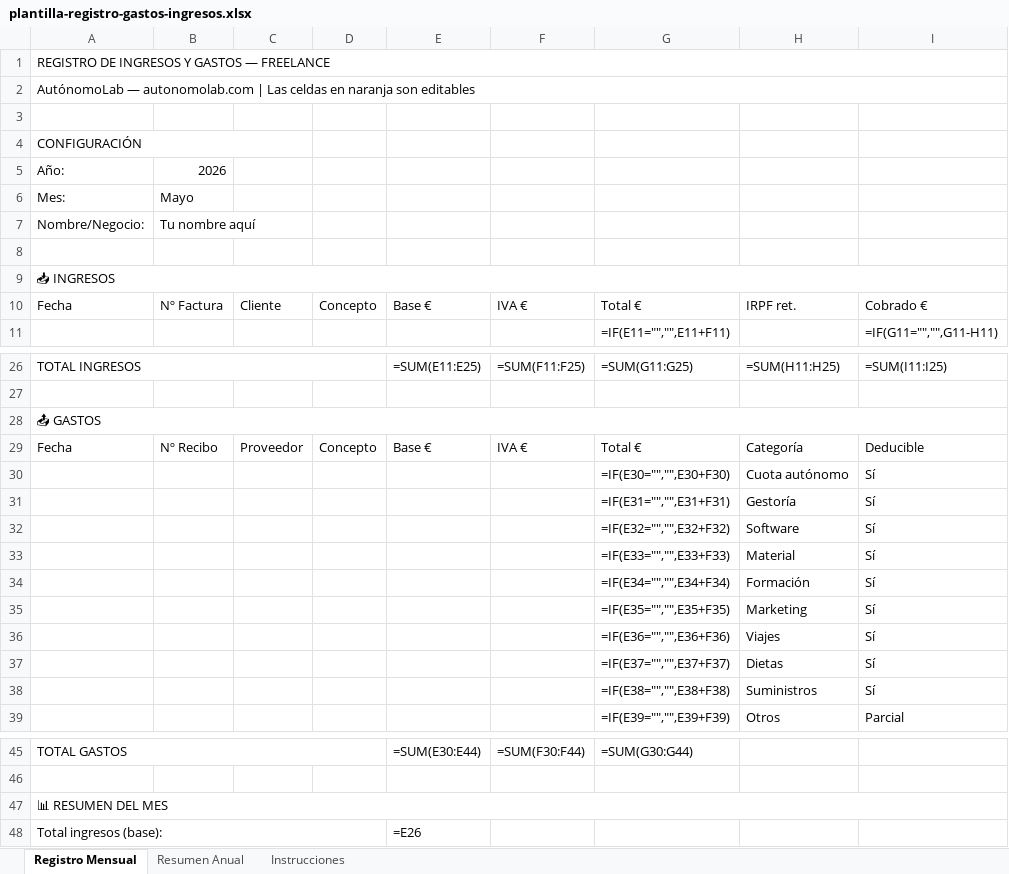
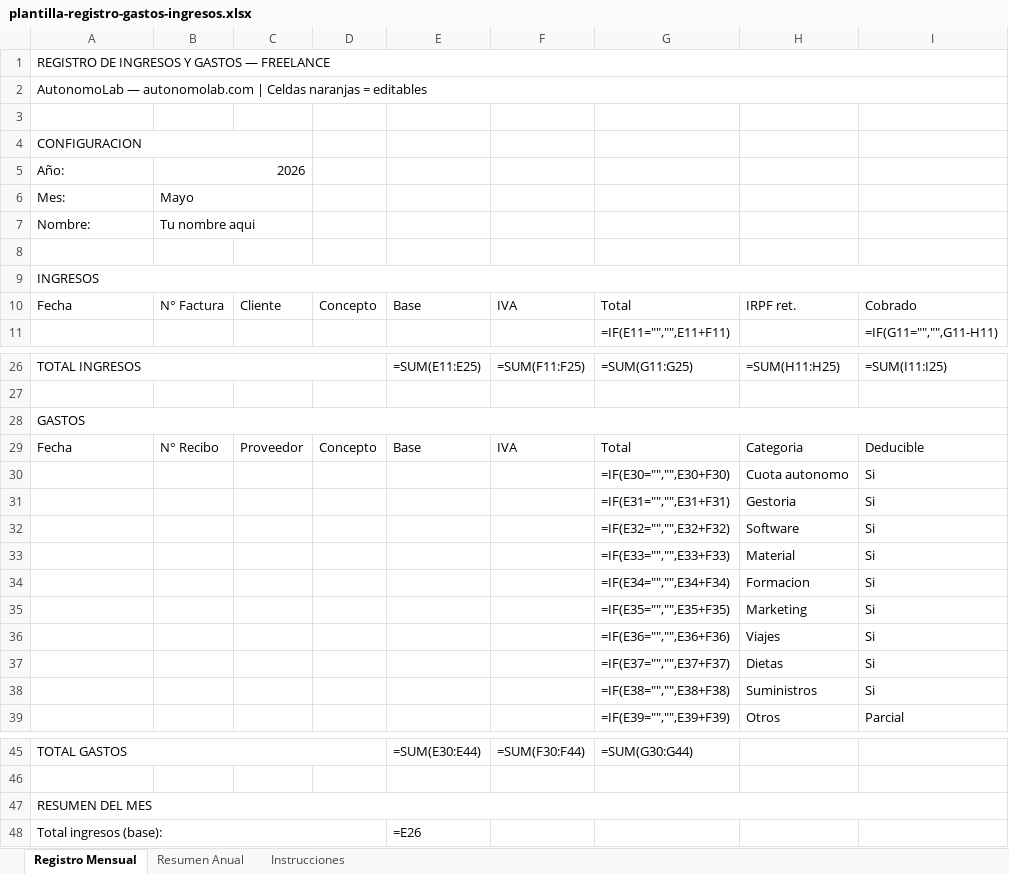
Before and after one commit to bitszf/autonomolab, an Excel workbook: herramientas/plantilla-factura-excel/plantilla-registro-gastos-ingresos.xlsx, sheet Registro Mensual, drawn as a sheet; only a part is shown, gaps mark what is left out; values as stored, in another font and other column widths than the file's, no cell formats; formulas without a stored value are shown as written; removed rows and columns are numbered as before the commit, all else as after; the diff covers the shown part only; the diff names each change by its address in the sheet, - before the commit and + after, or states it on an @@ line.

```diff
--- a/herramientas/plantilla-factura-excel/plantilla-registro-gastos-ingresos.xlsx (sheet Registro Mensual)
+++ b/herramientas/plantilla-factura-excel/plantilla-registro-gastos-ingresos.xlsx (sheet Registro Mensual)
-A2: AutónomoLab — autonomolab.com | Las celdas en naranja son editables
+A2: AutonomoLab — autonomolab.com | Celdas naranjas = editables
-A4: CONFIGURACIÓN
+A4: CONFIGURACION
+B5:C5 merged
+B6:C6 merged
-row 7: Nombre/Negocio: | Tu nombre aquí
+row 7: Nombre: | Tu nombre aqui
-A9: 📥 INGRESOS
+A9: INGRESOS
-B10: Nº Factura
+B10: N° Factura
-E10: Base €
+E10: Base
-F10: IVA €
+F10: IVA
-G10: Total €
+G10: Total
-I10: Cobrado €
+I10: Cobrado
-A28: 📤 GASTOS
+A28: GASTOS
-B29: Nº Recibo
+B29: N° Recibo
-E29: Base €
+E29: Base
-F29: IVA €
+F29: IVA
-G29: Total €
+G29: Total
-H29: Categoría
+H29: Categoria
-H30: Cuota autónomo
+H30: Cuota autonomo
-I30:I38: Sí
+I30:I38: Si
-H31: Gestoría
+H31: Gestoria
-H34: Formación
+H34: Formacion
-A47: 📊 RESUMEN DEL MES
+A47: RESUMEN DEL MES
```
Also changed, not shown: 1 edited cell elsewhere in this sheet, sheet Resumen Anual, sheet Instrucciones, cell formats, herramientas/plantilla-factura-excel/plantilla-control-facturas-cobros.xlsx, herramientas/plantilla-factura-excel/plantilla-factura-autonomo.xlsx, 20 other files.
